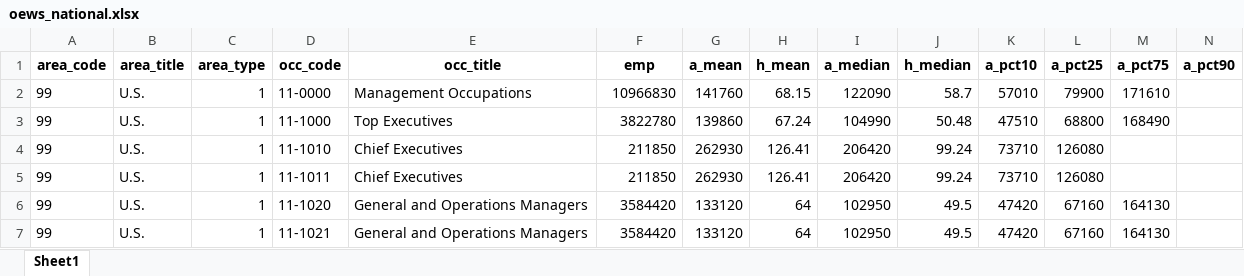
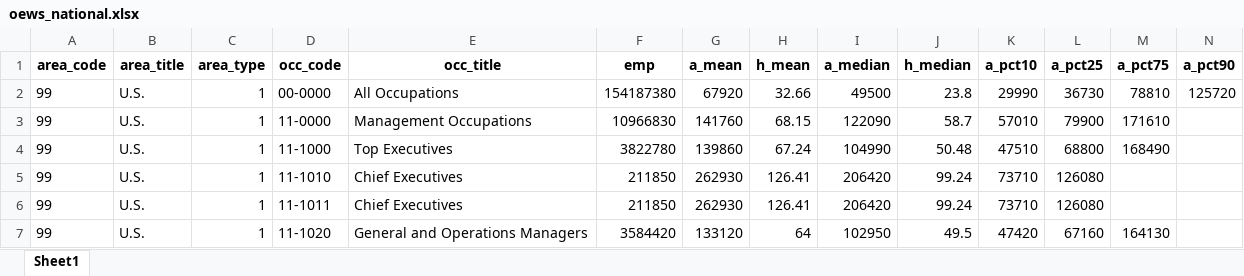
Before and after one commit to lucas-ms1/ICM-MCM-Competition-2026, an Excel workbook: Problem #2/data/oews_national.xlsx, sheet Sheet1, drawn as a sheet; only a part is shown; the shorter side is filled out with more unchanged rows; values as stored, in another font and other column widths than the file's, no borders; rows hold the shown columns only; the diff names each change by its address in the sheet, - before the commit and + after, or states it on an @@ line.

Commit message:
Problem F: pipeline run, calibration, uncertainty, LQ, policy model, report recompile

```diff
--- a/Problem #2/data/oews_national.xlsx (sheet Sheet1)
+++ b/Problem #2/data/oews_national.xlsx (sheet Sheet1)
+row 2: 99 | U.S. | 1 | 00-0000 | All Occupations | 154187380 | 67920 | 32.66 | 49500 | 23.8 | 29990 | 36730 | 78810 | 125720
```
Also changed, not shown: Problem #2/data/careers/electrician.xlsx, Problem #2/data/careers/software_engineer.xlsx, 55 other files.
